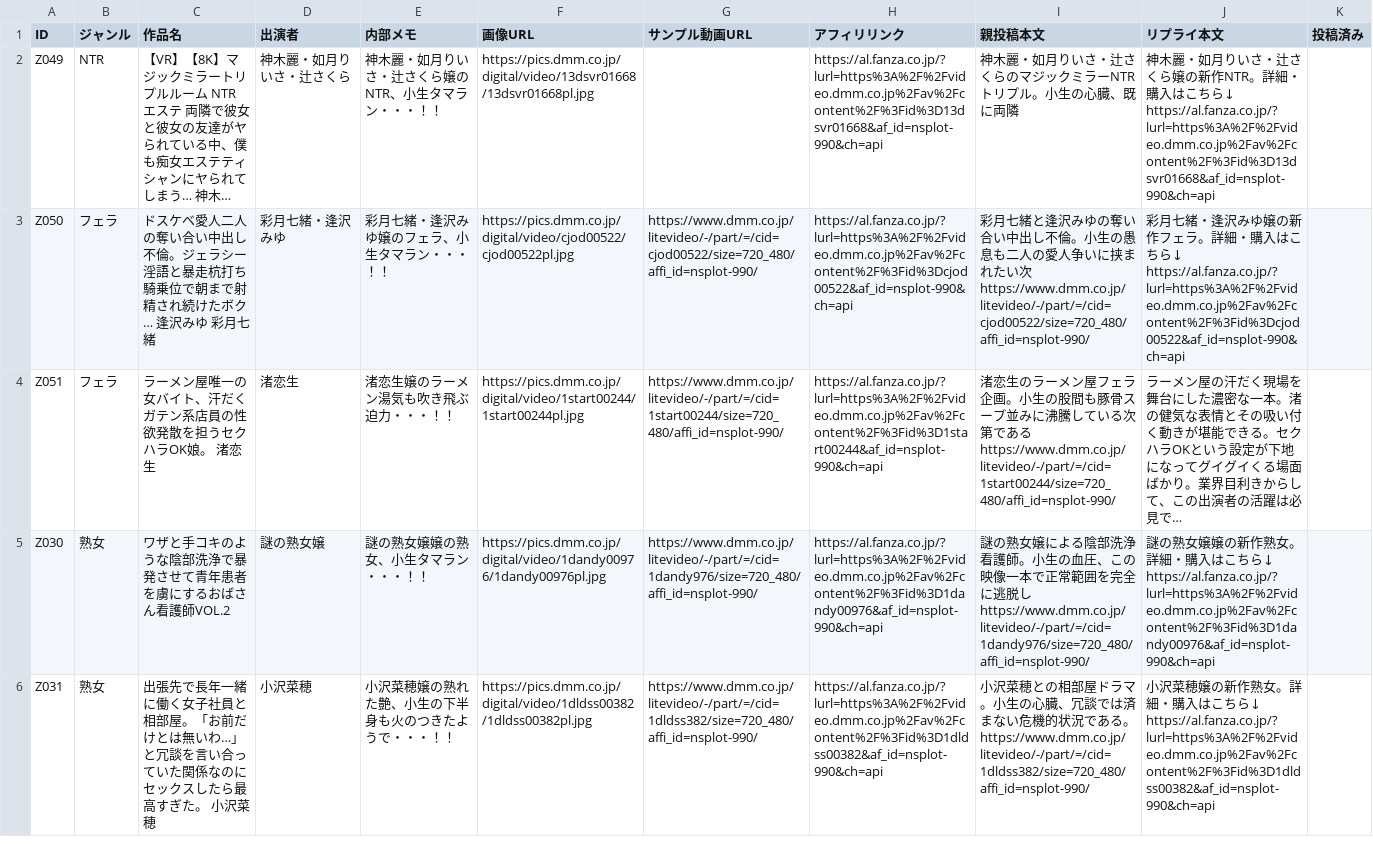
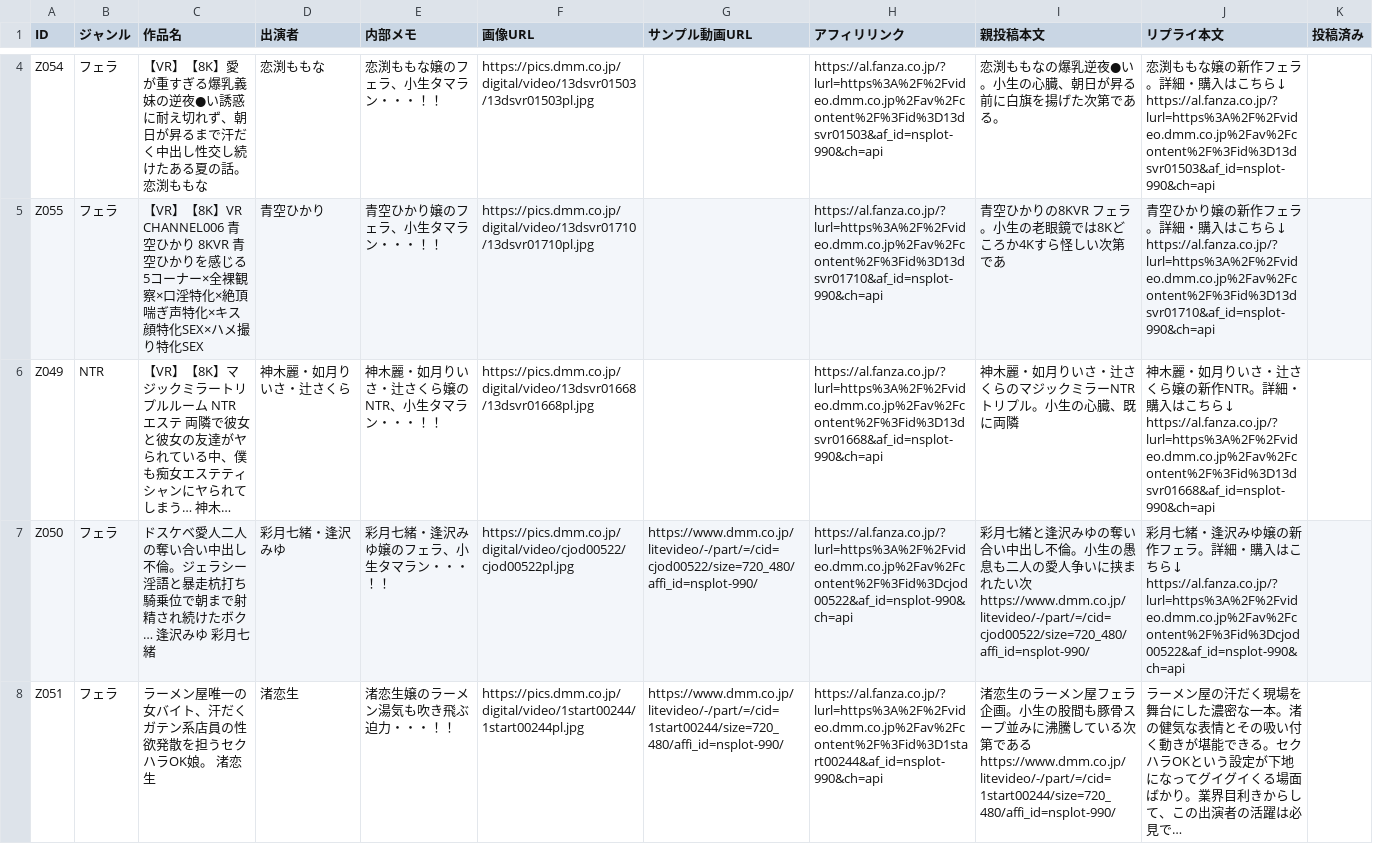
Before and after one commit to 57caine/57hustler, a CSV file: data/zassou-stock.csv, drawn as a sheet; only a part is shown, gaps mark what is left out; the shorter side is filled out with more unchanged rows; long unchanged cells end in …; ↵ is a line break in a cell; the diff covers the shown part only; the diff names each change by its address in the sheet, - before the commit and + after, or states it on an @@ line.

```diff
--- a/data/zassou-stock.csv
+++ b/data/zassou-stock.csv
+row 4: Z054 | フェラ | 【VR】【8K】愛が重すぎる爆乳義妹の逆夜●い誘惑に耐え切れず、朝日が昇るまで汗だく中出し性交し続けたある夏の話。恋渕ももな | 恋渕ももな | 恋渕ももな嬢のフェラ、小生タマラン・・・！！ | https://pics.dmm.co.jp/digital/video/13dsvr01503/13dsvr01503pl.jpg |  | https://al.fanza.co.jp/?lurl=https%3A%2F%2Fvideo.dmm.co.jp%2Fav%2Fcontent%2F%3Fid%3D13dsvr01503&af_id=nsplot-990&ch=api | 恋渕ももなの爆乳逆夜●い。小生の心臓、朝日が昇る前に白旗を揚げた次第である。 | 恋渕ももな嬢の新作フェラ。詳細・購入はこちら↓ ↵ https://al.fanza.co.jp/?lurl=https%3A%2F%2Fvideo.dmm.co.jp%2Fav%2Fcontent%2F%3Fid%3D13dsvr01503&af_id=nsplot-990&ch=api
+row 5: Z055 | フェラ | 【VR】【8K】VR CHANNEL006 青空ひかり 8KVR 青空ひかりを感じる5コーナー×全裸観察×口淫特化×絶頂喘ぎ声特化×キス顔特化SEX×ハメ撮り特化SEX | 青空ひかり | 青空ひかり嬢のフェラ、小生タマラン・・・！！ | https://pics.dmm.co.jp/digital/video/13dsvr01710/13dsvr01710pl.jpg |  | https://al.fanza.co.jp/?lurl=https%3A%2F%2Fvideo.dmm.co.jp%2Fav%2Fcontent%2F%3Fid%3D13dsvr01710&af_id=nsplot-990&ch=api | 青空ひかりの8KVR フェラ。小生の老眼鏡では8Kどころか4Kすら怪しい次第であ | 青空ひかり嬢の新作フェラ。詳細・購入はこちら↓ ↵ https://al.fanza.co.jp/?lurl=https%3A%2F%2Fvideo.dmm.co.jp%2Fav%2Fcontent%2F%3Fid%3D13dsvr01710&af_id=nsplot-990&ch=api
```
Also changed, not shown: 2 added rows elsewhere in this file, 1 other file.
